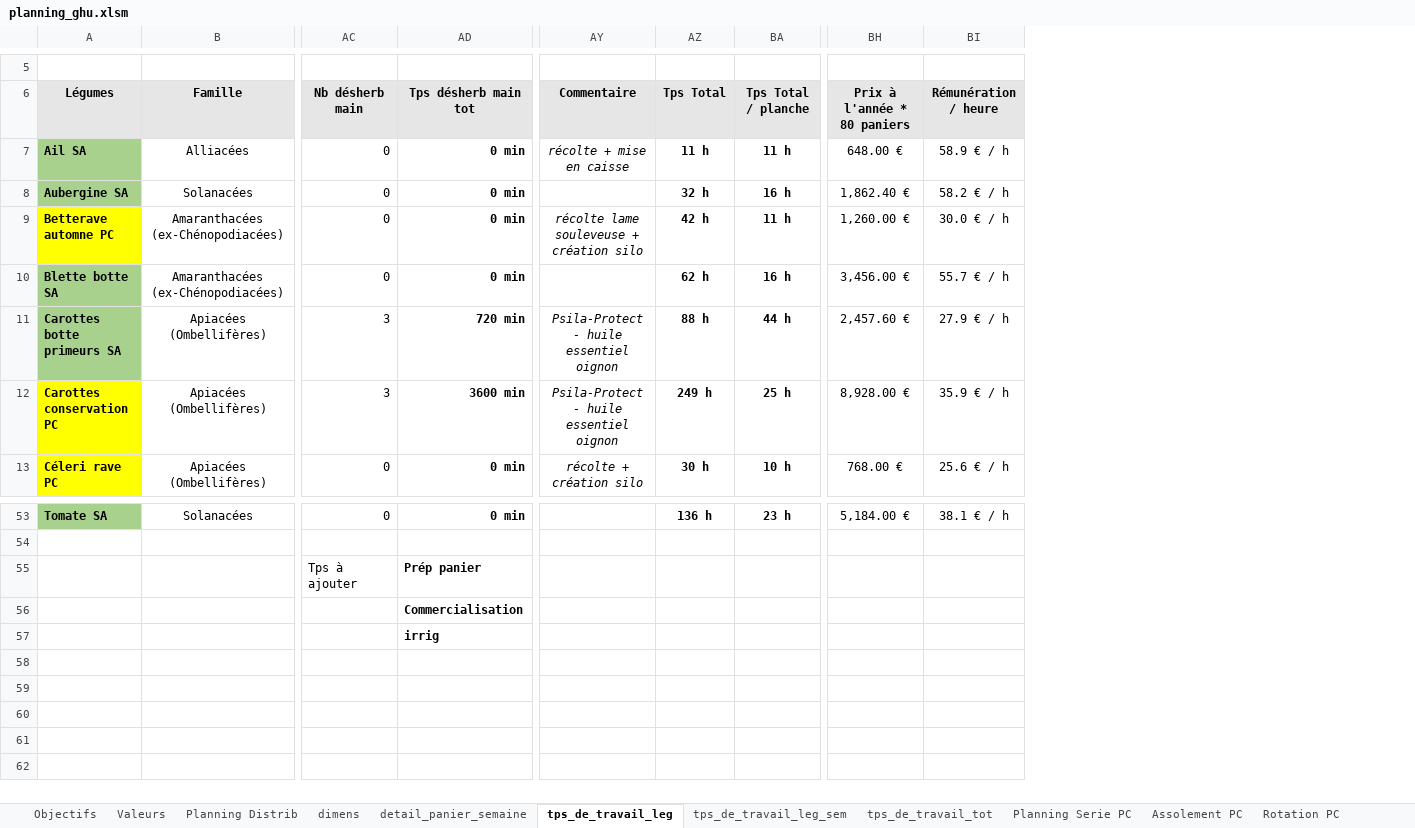
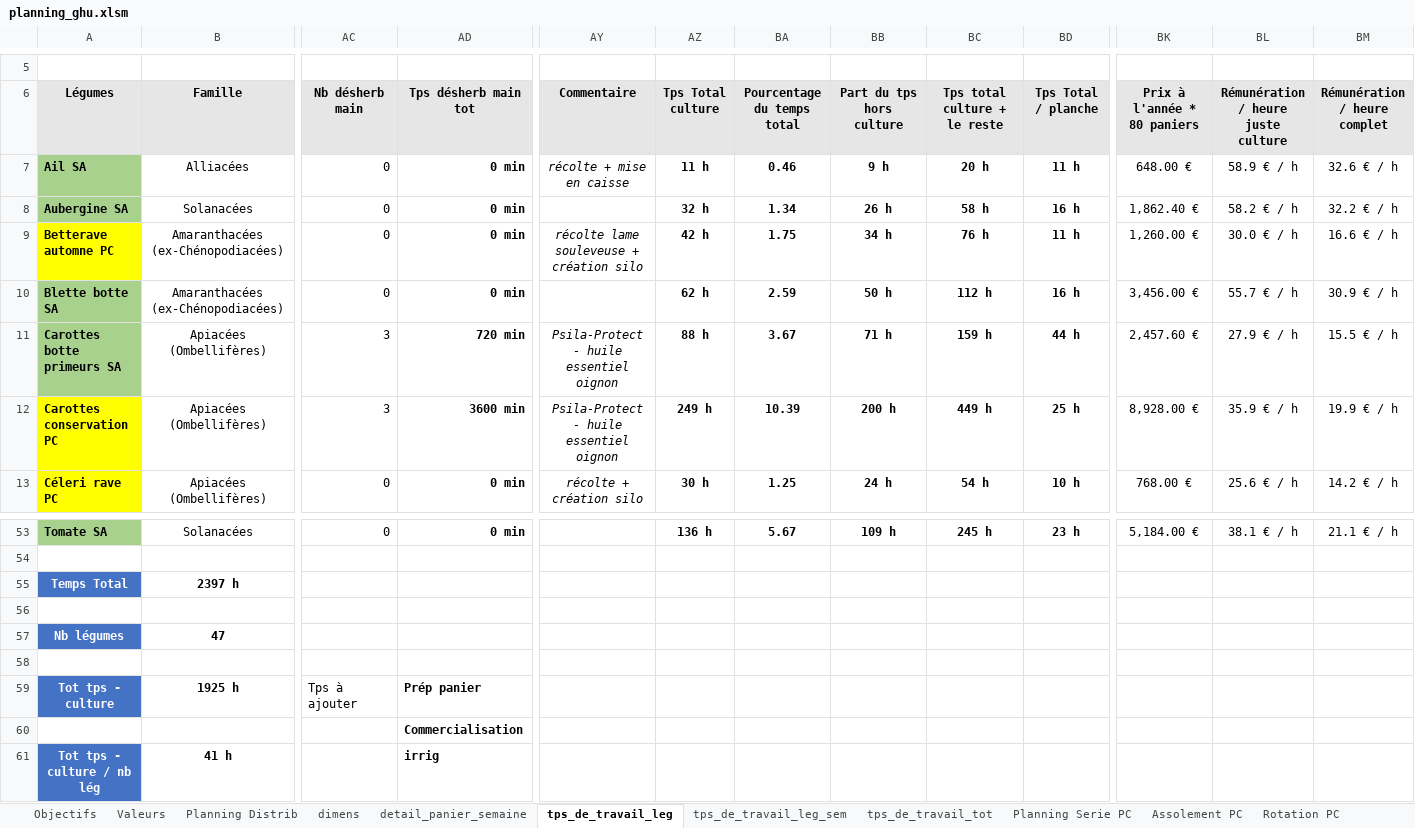
Before and after one commit to Guih44Yahoo/bprea2, an Excel workbook: planning_ghu.xlsm, sheet tps_de_travail_leg, drawn as a sheet; only a part is shown, gaps mark what is left out; values as stored, in another font and other column widths than the file's, no borders; conditional formats not drawn; 1 other sheet too large or unreadable and not compared; removed rows and columns are numbered as before the commit, all else as after; rows hold the shown columns only; the diff names each change by its address in the sheet, - before the commit and + after, or states it on an @@ line.

```diff
--- a/planning_ghu.xlsm (sheet tps_de_travail_leg)
+++ b/planning_ghu.xlsm (sheet tps_de_travail_leg)
+column BA (Pourcentage du temps total), rows 7-13: 0.46 | 1.34 | 1.75 | 2.59 | 3.67 | 10.39 | 1.25; row 53: 5.67
+column BB (Part du tps hors culture), rows 7-13: 9 h | 26 h | 34 h | 50 h | 71 h | 200 h | 24 h; row 53: 109 h
+column BC (Tps total culture + le reste), rows 7-13: 20 h | 58 h | 76 h | 112 h | 159 h | 449 h | 54 h; row 53: 245 h
+column BM (Rémunération / heure complet), rows 7-13: 32.6 € / h | 32.2 € / h | 16.6 € / h | 30.9 € / h | 15.5 € / h | 19.9 € / h | 14.2 € / h; row 53: 21.1 € / h
-AZ6: Tps Total
+AZ6: Tps Total culture
-BL6: Rémunération / heure
+BL6: Rémunération / heure juste culture
+row 55: Temps Total | 2397 h
-row 56:  |  | Tps à ajouter | Prép panier
+row 56: (empty)
+row 57: Nb légumes | 47
+row 58: (empty)
+row 59: Tot tps - culture | 1925 h | Tps à ajouter | Prép panier
-row 57:  |  |  | irrig
+row 61: Tot tps - culture / nb lég | 41 h |  | irrig
```
Also changed, not shown: sheet tps_de_travail_leg_sem, sheet Investissements, sheet debug, sheet tps_de_travail_tot, sheet dimens, other sheet tabs, formulas that keep their value.
